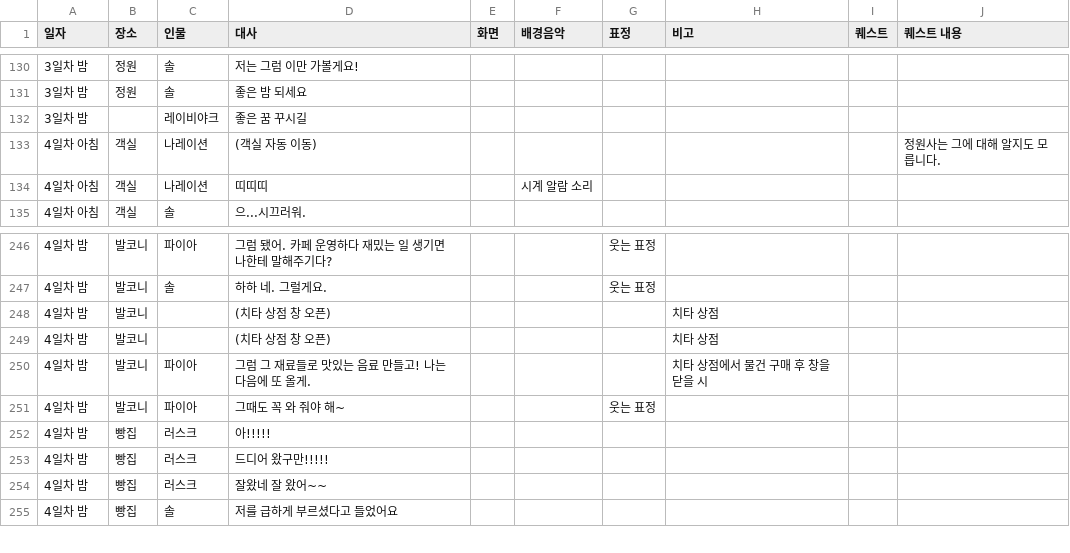
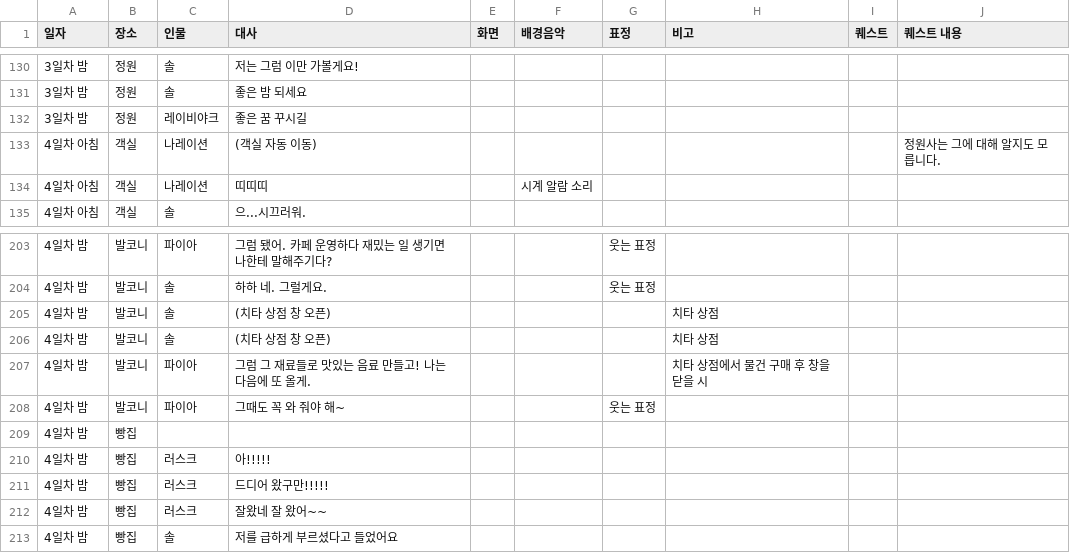
Before and after one commit to juyonLee00/TravelAroundTheWorld, a CSV file: Assets/Resources/Travel Around The World - CH1.csv, drawn as a sheet; only a part is shown, gaps mark what is left out; the diff covers the shown part only.

```diff
--- a/Assets/Resources/Travel Around The World - CH1.csv
+++ b/Assets/Resources/Travel Around The World - CH1.csv
@@ -131,3 +131,3 @@
 3일차 밤,정원,솔,좋은 밤 되세요,,,,,,
-3일차 밤, ,레이비야크,좋은 꿈 꾸시길,,,,,,
+3일차 밤,정원,레이비야크,좋은 꿈 꾸시길,,,,,,
 4일차 아침,객실,나레이션,(객실 자동 이동),,,,,,정원사는 그에 대해 알지도 모릅니다.
@@ -247,6 +204,7 @@
 4일차 밤,발코니,솔,하하 네. 그럴게요.,,,웃는 표정,,,
-4일차 밤,발코니,,(치타 상점 창 오픈),,,,치타 상점,,
-4일차 밤,발코니,,(치타 상점 창 오픈),,,,치타 상점,,
+4일차 밤,발코니,솔,(치타 상점 창 오픈),,,,치타 상점,,
+4일차 밤,발코니,솔,(치타 상점 창 오픈),,,,치타 상점,,
 4일차 밤,발코니,파이아,그럼 그 재료들로 맛있는 음료 만들고! 나는 다음에 또 올게. ,,,,치타 상점에서 물건 구매 후 창을 닫을 시,,
 4일차 밤,발코니,파이아,그때도 꼭 와 줘야 해~,,,웃는 표정,,,
+4일차 밤,빵집,,,,,,,,
 4일차 밤,빵집,러스크,아!!!!!,,,,,,
```
Also changed, not shown: 2 added rows, 45 removed rows and 3 edited cells elsewhere in this file, 3 other files.
